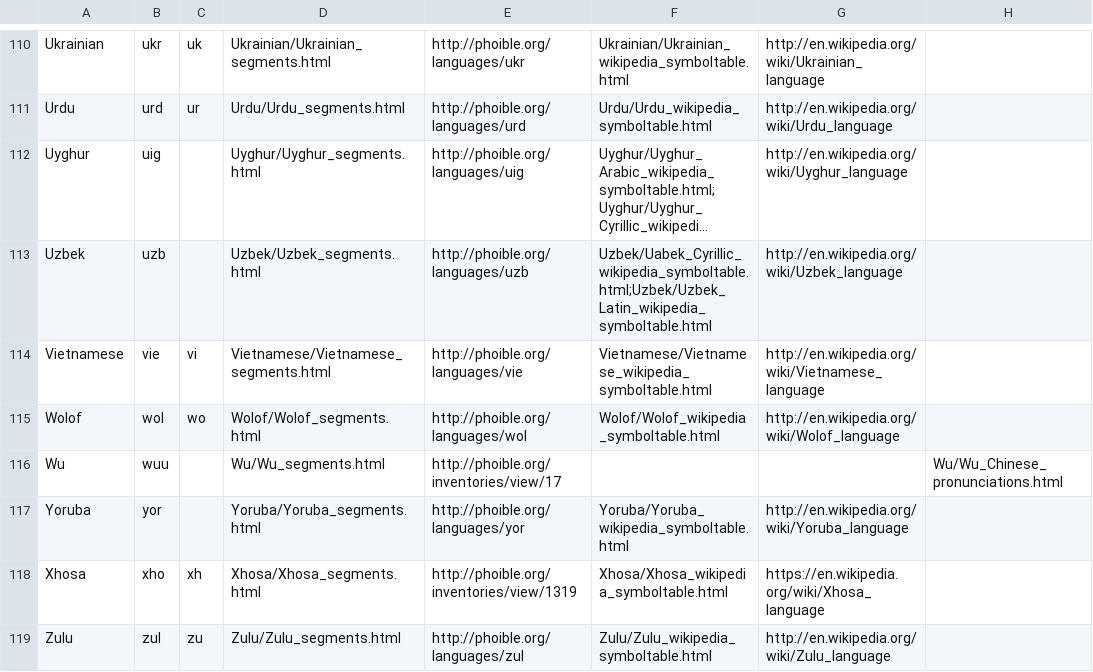
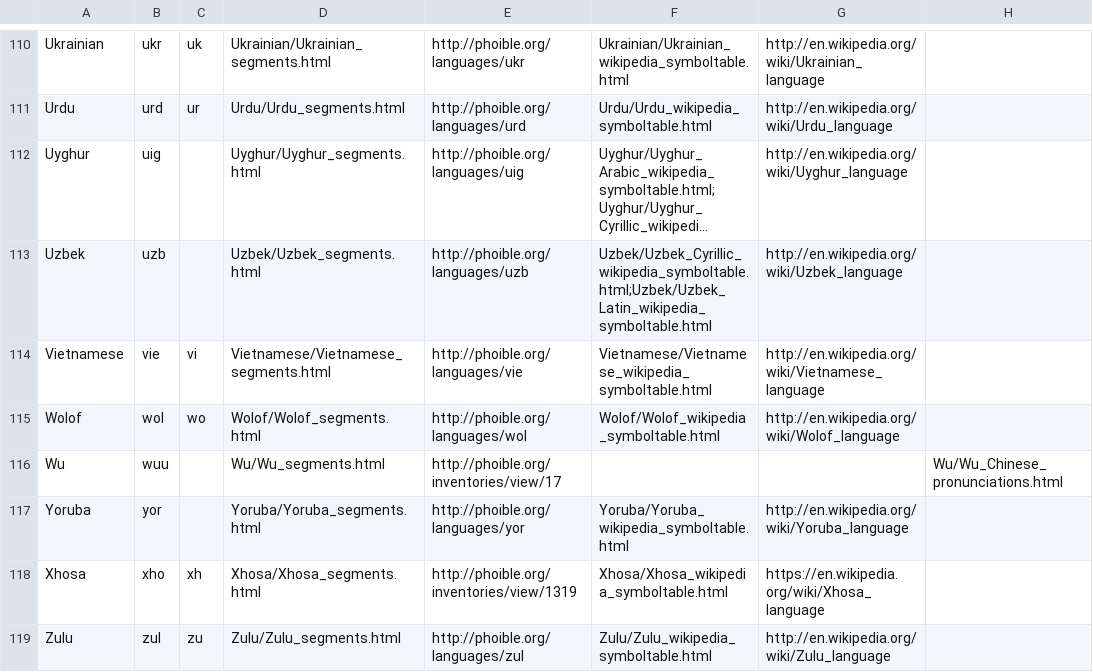
Before and after one commit to uiuc-sst/g2ps, a CSV file: _config/languages3.csv, drawn as a sheet; only a part is shown, gaps mark what is left out; long unchanged cells end in …; the diff names each change by its address in the sheet, - before the commit and + after, or states it on an @@ line.

```diff
--- a/_config/languages3.csv
+++ b/_config/languages3.csv
-F113: Uzbek/Uabek_Cyrillic_wikipedia_symboltable.html;Uzbek/Uzbek_Latin_wikipedia_symboltable.html
+F113: Uzbek/Uzbek_Cyrillic_wikipedia_symboltable.html;Uzbek/Uzbek_Latin_wikipedia_symboltable.html
```
Also changed, not shown: _src/phoibletable.csv, 56 other files.
